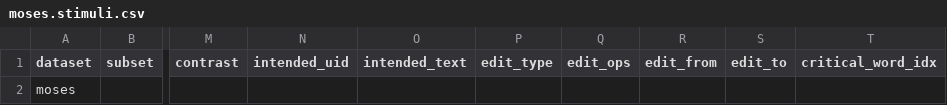
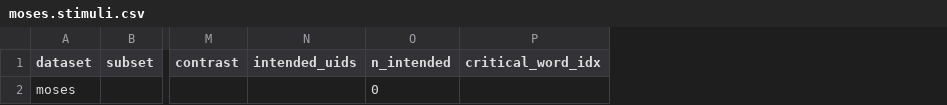
Before and after one commit to thomashikaru/noisy_channel_model, a CSV file: experiments/stimuli/moses.stimuli.csv, drawn as a sheet; only a part is shown, gaps mark what is left out; removed rows and columns are numbered as before the commit, all else as after; the diff names each change by its address in the sheet, - before the commit and + after, or states it on an @@ line.

```diff
--- a/experiments/stimuli/moses.stimuli.csv
+++ b/experiments/stimuli/moses.stimuli.csv
-column N (intended_uid), empty
-column O (intended_text), empty
-column P (edit_type), empty
-column Q (edit_ops), empty
-column R (edit_from), empty
-column S (edit_to), empty
+column N (intended_uids), empty
+column O (n_intended), row 2: 0
```
Also changed, not shown: experiments/stimuli/probe.stimuli.csv, experiments/stimuli/smoke.stimuli.csv, 29 other files.
